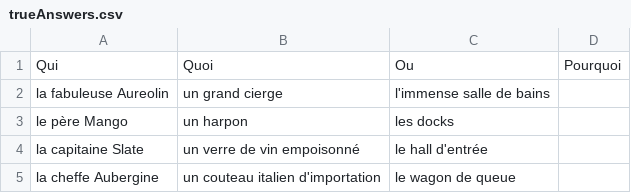
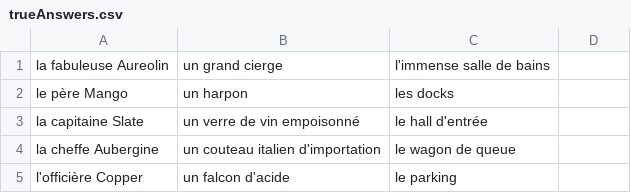
Before and after one commit to huyle3/MurdleProject, a CSV file: trueAnswers.csv, drawn as a sheet; only a part is shown; the shorter side is filled out with more unchanged rows; the diff names each change by its address in the sheet, - before the commit and + after, or states it on an @@ line.

```diff
--- a/trueAnswers.csv
+++ b/trueAnswers.csv
-row 1: Qui | Quoi | Ou | Pourquoi
```
Also changed, not shown: 4 other files.
